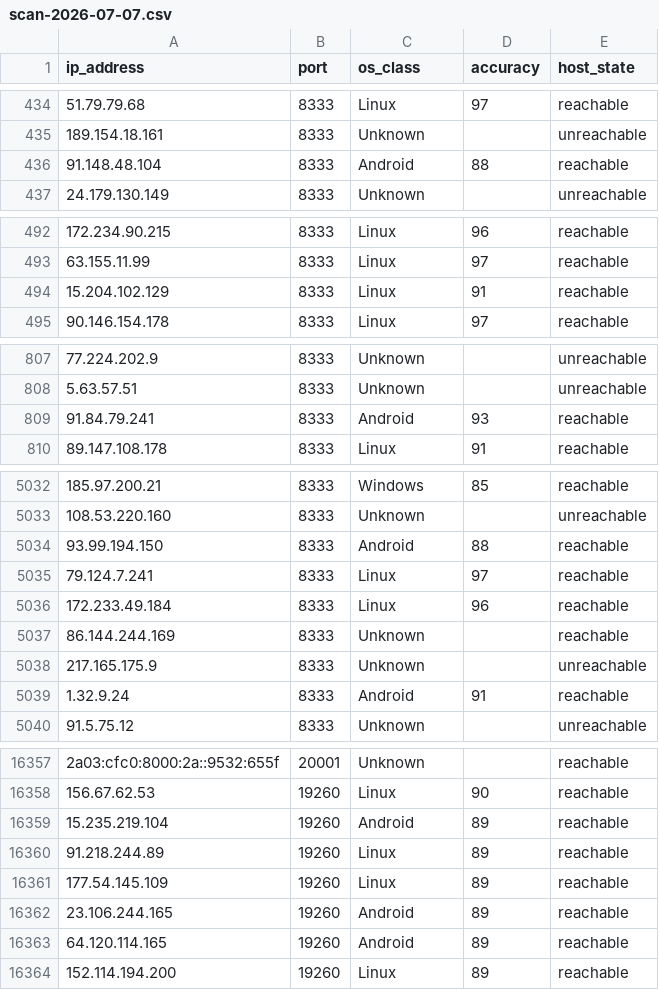
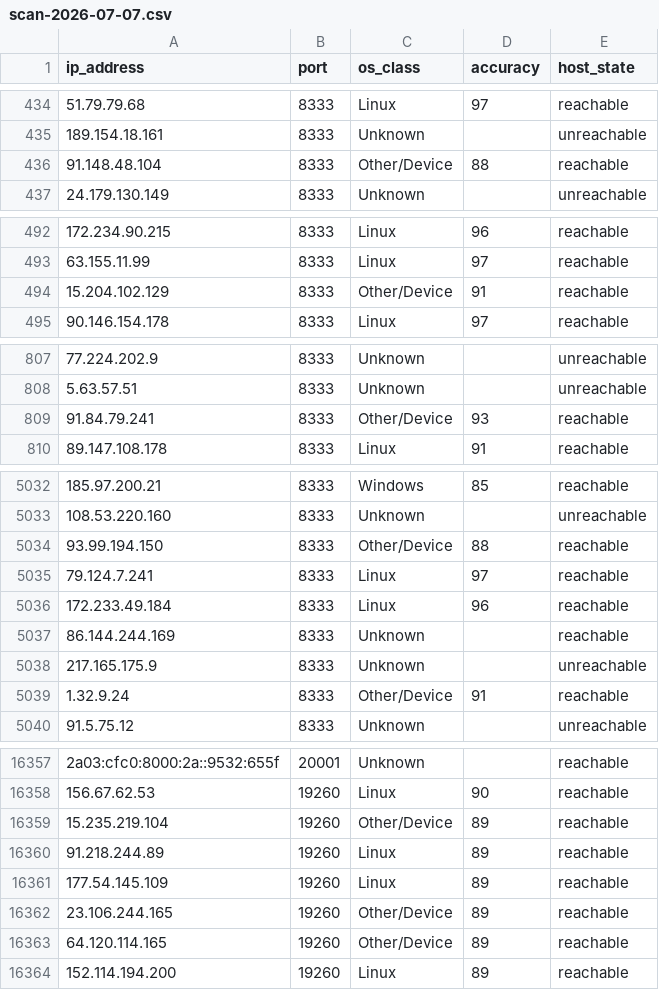
Before and after one commit to ViniciusCestarii/bitcoin-node-os-fingerprint, a CSV file: data/scan-2026-07-07.csv, drawn as a sheet; only a part is shown, gaps mark what is left out; the diff covers the shown part only.

Commit message:
consider Android as Other/Device

```diff
--- a/data/scan-2026-07-07.csv
+++ b/data/scan-2026-07-07.csv
@@ -435,3 +435,3 @@ ip_address,port,os_class,accuracy,host_state
 189.154.18.161,8333,Unknown,,unreachable
-91.148.48.104,8333,Android,88,reachable
+91.148.48.104,8333,Other/Device,88,reachable
 24.179.130.149,8333,Unknown,,unreachable
@@ -493,3 +493,3 @@ ip_address,port,os_class,accuracy,host_state
 63.155.11.99,8333,Linux,97,reachable
-15.204.102.129,8333,Linux,91,reachable
+15.204.102.129,8333,Other/Device,91,reachable
 90.146.154.178,8333,Linux,97,reachable
@@ -808,3 +808,3 @@ ip_address,port,os_class,accuracy,host_state
 5.63.57.51,8333,Unknown,,unreachable
-91.84.79.241,8333,Android,93,reachable
+91.84.79.241,8333,Other/Device,93,reachable
 89.147.108.178,8333,Linux,91,reachable
@@ -5033,3 +5033,3 @@ ip_address,port,os_class,accuracy,host_state
 108.53.220.160,8333,Unknown,,unreachable
-93.99.194.150,8333,Android,88,reachable
+93.99.194.150,8333,Other/Device,88,reachable
 79.124.7.241,8333,Linux,97,reachable
@@ -5038,3 +5038,3 @@ ip_address,port,os_class,accuracy,host_state
 217.165.175.9,8333,Unknown,,unreachable
-1.32.9.24,8333,Android,91,reachable
+1.32.9.24,8333,Other/Device,91,reachable
 91.5.75.12,8333,Unknown,,unreachable
@@ -16358,7 +16358,7 @@ ip_address,port,os_class,accuracy,host_state
 156.67.62.53,19260,Linux,90,reachable
-15.235.219.104,19260,Android,89,reachable
+15.235.219.104,19260,Other/Device,89,reachable
 91.218.244.89,19260,Linux,89,reachable
 177.54.145.109,19260,Linux,89,reachable
-23.106.244.165,19260,Android,89,reachable
-64.120.114.165,19260,Android,89,reachable
+23.106.244.165,19260,Other/Device,89,reachable
+64.120.114.165,19260,Other/Device,89,reachable
 152.114.194.200,19260,Linux,89,reachable
```
Also changed, not shown: 52 edited cells elsewhere in this file, data/scan-2026-07-06.csv, 3 other files.
